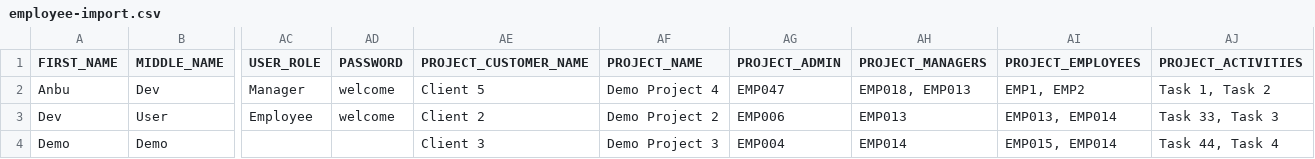
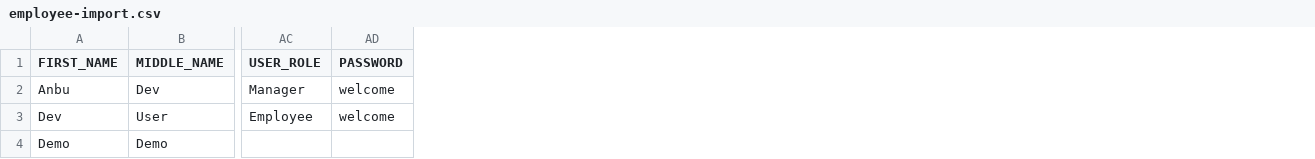
Before and after one commit to naga2raja/cit-hrm-new, a CSV file: public/sample/employee-import.csv, drawn as a sheet; only a part is shown, gaps mark what is left out; the diff names each change by its address in the sheet, - before the commit and + after, or states it on an @@ line.

Commit message:
Remove Projects in Employee Import

```diff
--- a/public/sample/employee-import.csv
+++ b/public/sample/employee-import.csv
-column AE (PROJECT_CUSTOMER_NAME), rows 2-4: Client 5 | Client 2 | Client 3
-column AF (PROJECT_NAME), rows 2-4: Demo Project 4 | Demo Project 2 | Demo Project 3
-column AG (PROJECT_ADMIN), rows 2-4: EMP047 | EMP006 | EMP004
-column AH (PROJECT_MANAGERS), rows 2-4: EMP018, EMP013 | EMP013 | EMP014
-column AI (PROJECT_EMPLOYEES), rows 2-4: EMP1, EMP2 | EMP013, EMP014 | EMP015, EMP014
-column AJ (PROJECT_ACTIVITIES), rows 2-4: Task 1, Task 2 | Task 33, Task 3 | Task 44, Task 4
```
Also changed, not shown: 1 other file.
